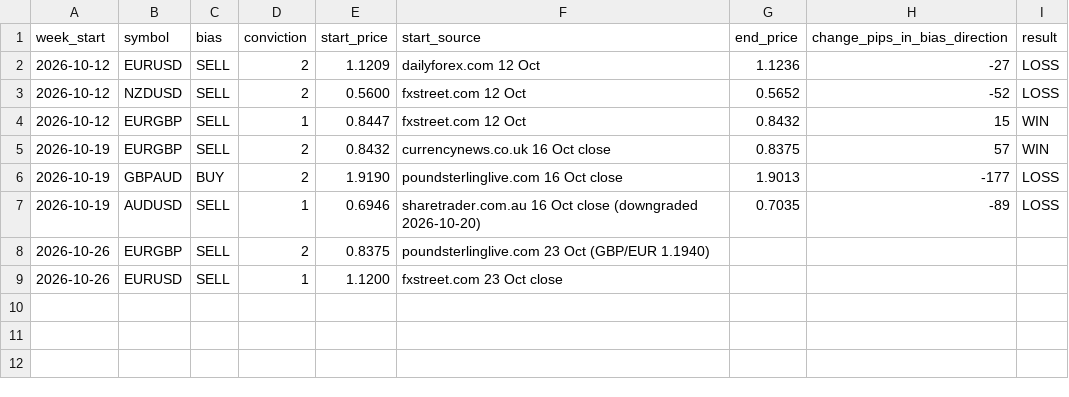
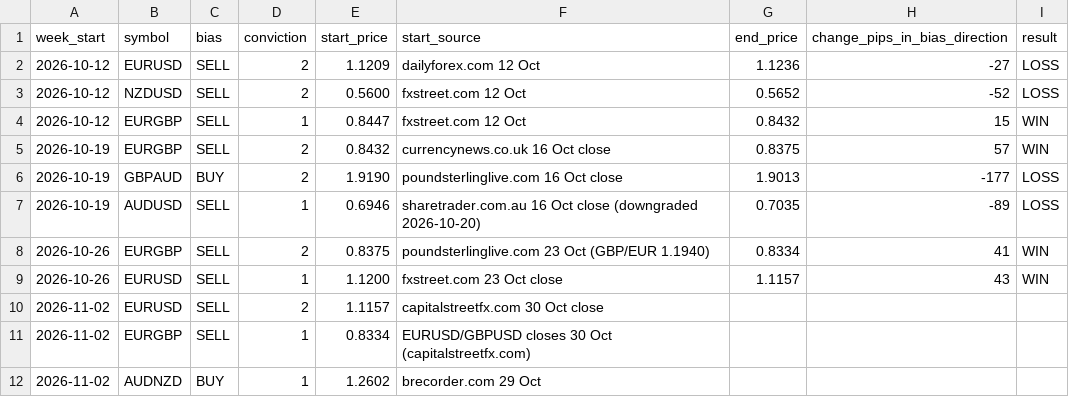
Before and after one commit to samjohnoliveira/fx-signals, a CSV file: history/bias-log.csv, drawn as a sheet.

```diff
--- a/history/bias-log.csv
+++ b/history/bias-log.csv
@@ -7,3 +7,6 @@ week_start,symbol,bias,conviction,start_price,start_source,end_price,change_pips
 2026-10-19,AUDUSD,SELL,1,0.6946,sharetrader.com.au 16 Oct close (downgraded 2026-10-20),0.7035,-89,LOSS
-2026-10-26,EURGBP,SELL,2,0.8375,poundsterlinglive.com 23 Oct (GBP/EUR 1.1940),,,
-2026-10-26,EURUSD,SELL,1,1.1200,fxstreet.com 23 Oct close,,,
+2026-10-26,EURGBP,SELL,2,0.8375,poundsterlinglive.com 23 Oct (GBP/EUR 1.1940),0.8334,41,WIN
+2026-10-26,EURUSD,SELL,1,1.1200,fxstreet.com 23 Oct close,1.1157,43,WIN
+2026-11-02,EURUSD,SELL,2,1.1157,capitalstreetfx.com 30 Oct close,,,
+2026-11-02,EURGBP,SELL,1,0.8334,EURUSD/GBPUSD closes 30 Oct (capitalstreetfx.com),,,
+2026-11-02,AUDNZD,BUY,1,1.2602,brecorder.com 29 Oct,,,
```
Also changed, not shown: 1 other file.
